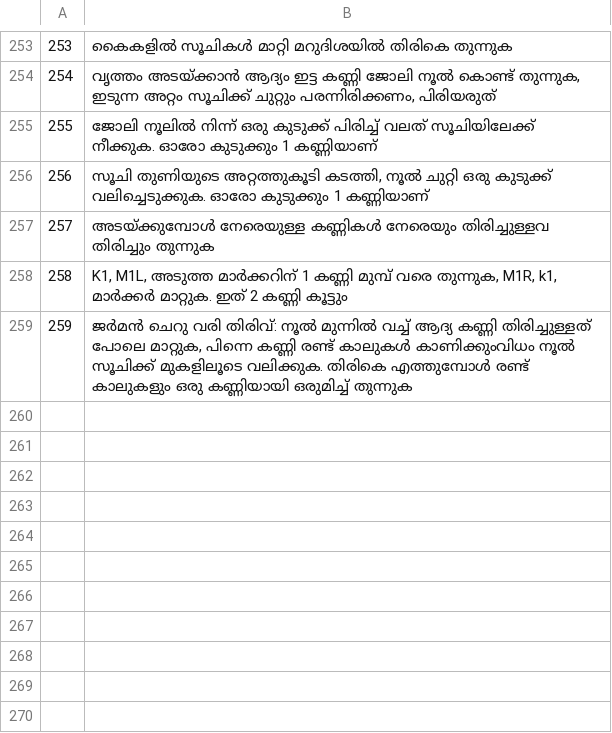
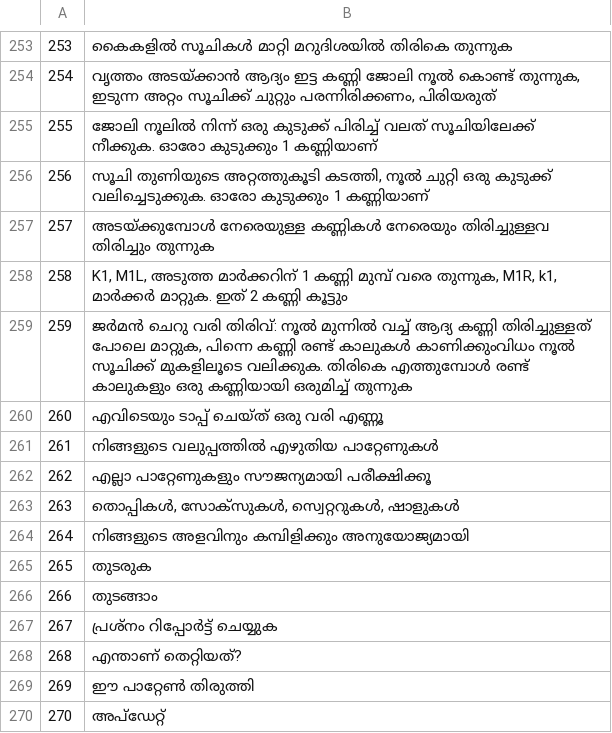
Before and after one commit to jackwallner/knit, a TSV file: scripts/l10n/ml.tsv, drawn as a sheet; only a part is shown, gaps mark what is left out.

```diff
--- a/scripts/l10n/ml.tsv
+++ b/scripts/l10n/ml.tsv
@@ -259 +259,12 @@
 259	ജർമൻ ചെറു വരി തിരിവ്: നൂൽ മുന്നിൽ വച്ച് ആദ്യ കണ്ണി തിരിച്ചുള്ളത് പോലെ മാറ്റുക, പിന്നെ കണ്ണി രണ്ട് കാലുകൾ കാണിക്കുംവിധം നൂൽ സൂചിക്ക് മുകളിലൂടെ വലിക്കുക. തിരികെ എത്തുമ്പോൾ രണ്ട് കാലുകളും ഒരു കണ്ണിയായി ഒരുമിച്ച് തുന്നുക
+260	എവിടെയും ടാപ്പ് ചെയ്ത് ഒരു വരി എണ്ണൂ
+261	നിങ്ങളുടെ വലുപ്പത്തിൽ എഴുതിയ പാറ്റേണുകൾ
+262	എല്ലാ പാറ്റേണുകളും സൗജന്യമായി പരീക്ഷിക്കൂ
+263	തൊപ്പികൾ, സോക്സുകൾ, സ്വെറ്ററുകൾ, ഷാളുകൾ
+264	നിങ്ങളുടെ അളവിനും കമ്പിളിക്കും അനുയോജ്യമായി
+265	തുടരുക
+266	തുടങ്ങാം
+267	പ്രശ്നം റിപ്പോർട്ട് ചെയ്യുക
+268	എന്താണ് തെറ്റിയത്?
+269	ഈ പാറ്റേൺ തിരുത്തി
+270	അപ്ഡേറ്റ്
```
Also changed, not shown: scripts/l10n/kn.tsv, scripts/l10n/or.tsv, 45 other files.
